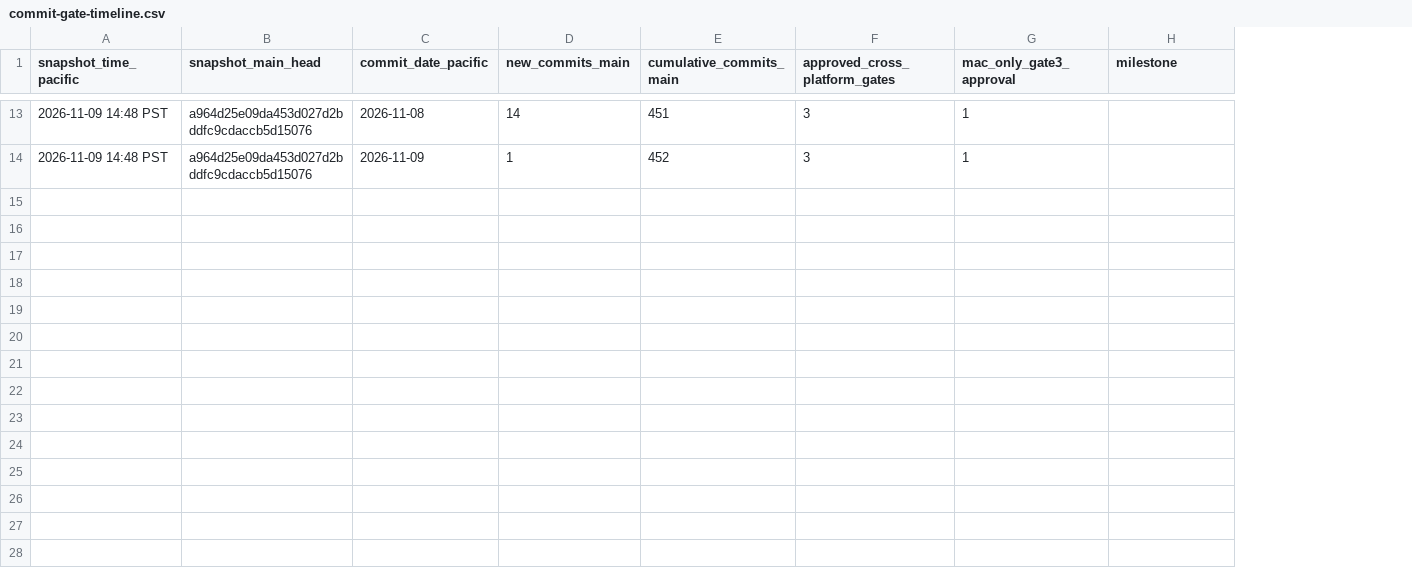
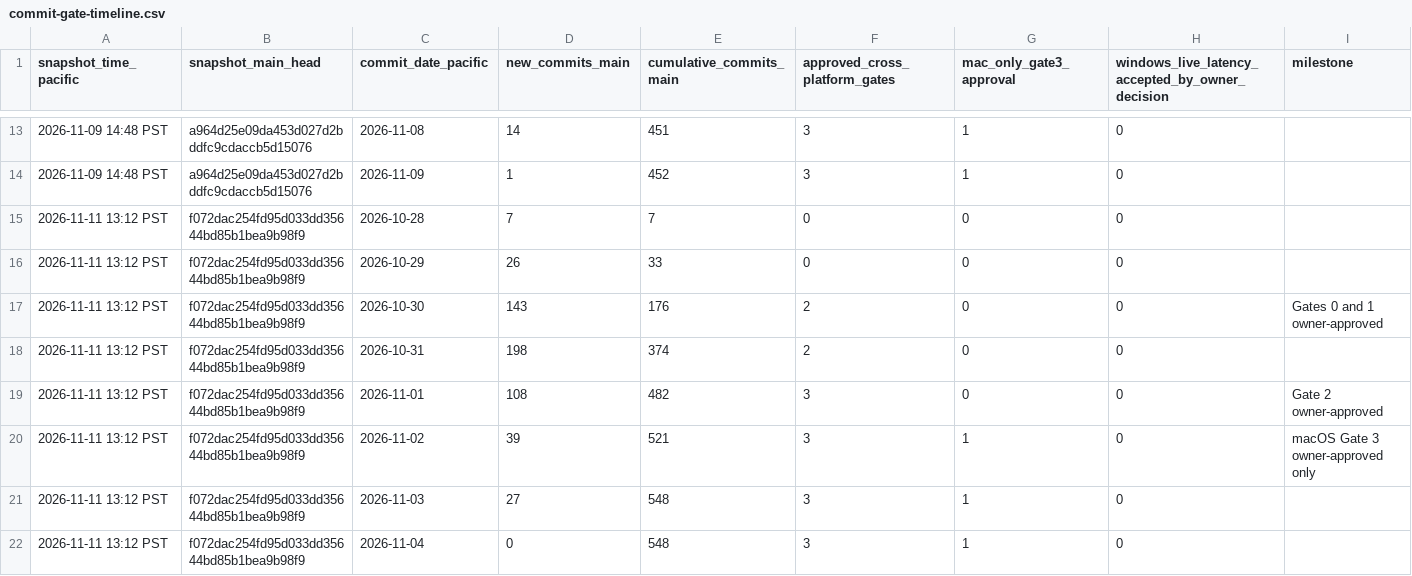
Before and after one commit to raisinbran/scrb, a CSV file: docs/progress/commit-gate-timeline.csv, drawn as a sheet; only a part is shown, gaps mark what is left out; the diff covers the shown part only; the diff names each change by its address in the sheet, - before the commit and + after, or states it on an @@ line.

Commit message:
docs(progress): append Nov 11 758-commit reconstruction and gate milestones

```diff
--- a/docs/progress/commit-gate-timeline.csv
+++ b/docs/progress/commit-gate-timeline.csv
+column H, row 1: windows_live_latency_accepted_by_owner_decision; rows 13-14: 0 | 0
+row 15: 2026-11-11 13:12 PST | f072dac254fd95d033dd35644bd85b1bea9b98f9 | 2026-10-28 | 7 | 7 | 0 | 0 | 0
+row 16: 2026-11-11 13:12 PST | f072dac254fd95d033dd35644bd85b1bea9b98f9 | 2026-10-29 | 26 | 33 | 0 | 0 | 0
+row 17: 2026-11-11 13:12 PST | f072dac254fd95d033dd35644bd85b1bea9b98f9 | 2026-10-30 | 143 | 176 | 2 | 0 | 0 | Gates 0 and 1 owner-approved
+row 18: 2026-11-11 13:12 PST | f072dac254fd95d033dd35644bd85b1bea9b98f9 | 2026-10-31 | 198 | 374 | 2 | 0 | 0
+row 19: 2026-11-11 13:12 PST | f072dac254fd95d033dd35644bd85b1bea9b98f9 | 2026-11-01 | 108 | 482 | 3 | 0 | 0 | Gate 2 owner-approved
+row 20: 2026-11-11 13:12 PST | f072dac254fd95d033dd35644bd85b1bea9b98f9 | 2026-11-02 | 39 | 521 | 3 | 1 | 0 | macOS Gate 3 owner-approved only
+row 21: 2026-11-11 13:12 PST | f072dac254fd95d033dd35644bd85b1bea9b98f9 | 2026-11-03 | 27 | 548 | 3 | 1 | 0
+row 22: 2026-11-11 13:12 PST | f072dac254fd95d033dd35644bd85b1bea9b98f9 | 2026-11-04 | 0 | 548 | 3 | 1 | 0
```
Also changed, not shown: 7 added rows elsewhere in this file.
